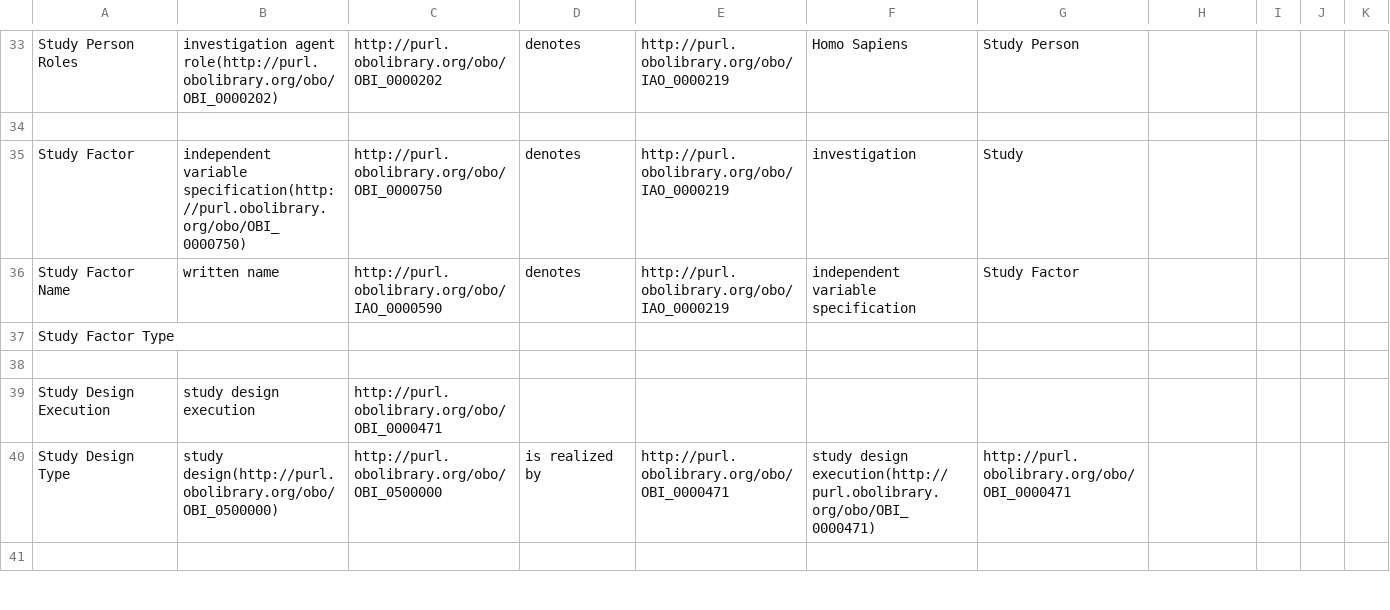
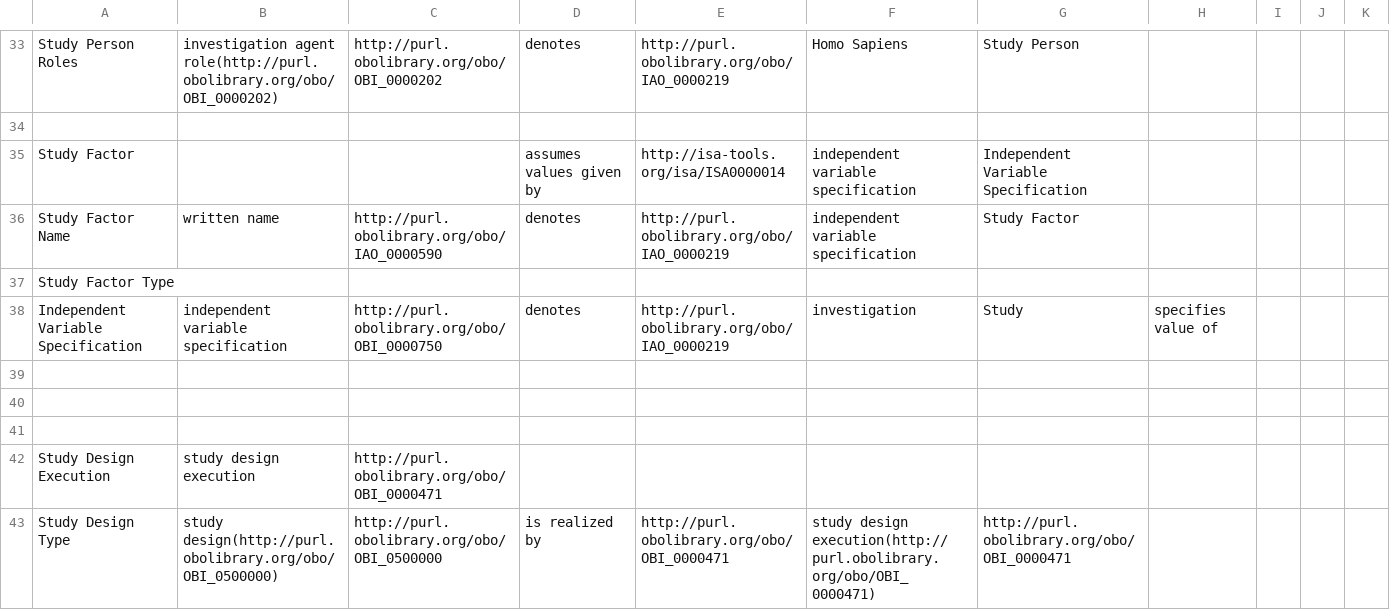
Before and after one commit to ISA-tools/linkedISA, a CSV file: src/main/resources/mappings/ISA-OBO-mapping.csv, drawn as a sheet; only a part is shown, gaps mark what is left out; the shorter side is filled out with more unchanged rows.

Commit message:
increased mapping

```diff
--- a/src/main/resources/mappings/ISA-OBO-mapping.csv
+++ b/src/main/resources/mappings/ISA-OBO-mapping.csv
@@ -34,5 +34,8 @@ Study Person Roles,investigation agent role(http://purl.obolibrary.org/obo/OBI_0
 ,,,,,,,,,,
-Study Factor,independent variable specification(http://purl.obolibrary.org/obo/OBI_0000750),http://purl.obolibrary.org/obo/OBI_0000750,denotes,http://purl.obolibrary.org/obo/IAO_0000219,investigation,Study,,,,
+Study Factor,,,assumes values given by,http://isa-tools.org/isa/ISA0000014,independent variable specification,Independent Variable Specification,,,,
 Study Factor Name,written name,http://purl.obolibrary.org/obo/IAO_0000590,denotes,http://purl.obolibrary.org/obo/IAO_0000219,independent variable specification,Study Factor,,,,
 Study Factor Type,,,,,,,,,,
+Independent Variable Specification,independent variable specification,http://purl.obolibrary.org/obo/OBI_0000750,denotes,http://purl.obolibrary.org/obo/IAO_0000219,investigation,Study,specifies value of ,,,
+,,,,,,,,,,
+,,,,,,,,,,
 ,,,,,,,,,,
```
